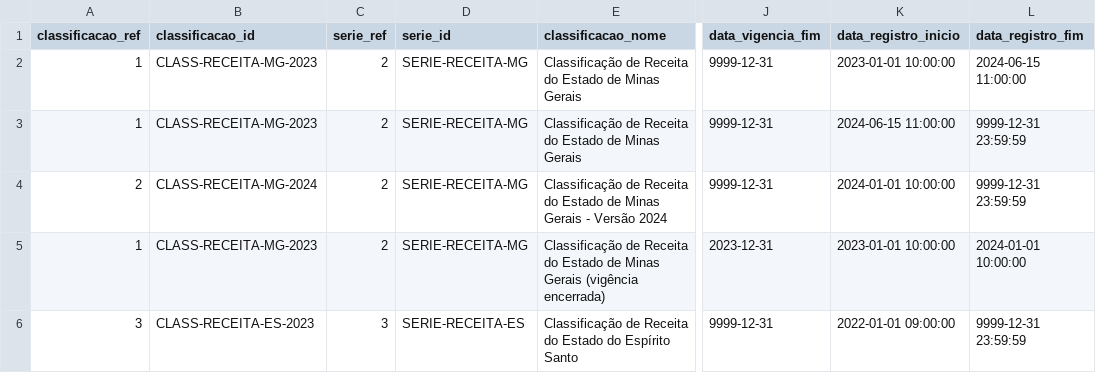
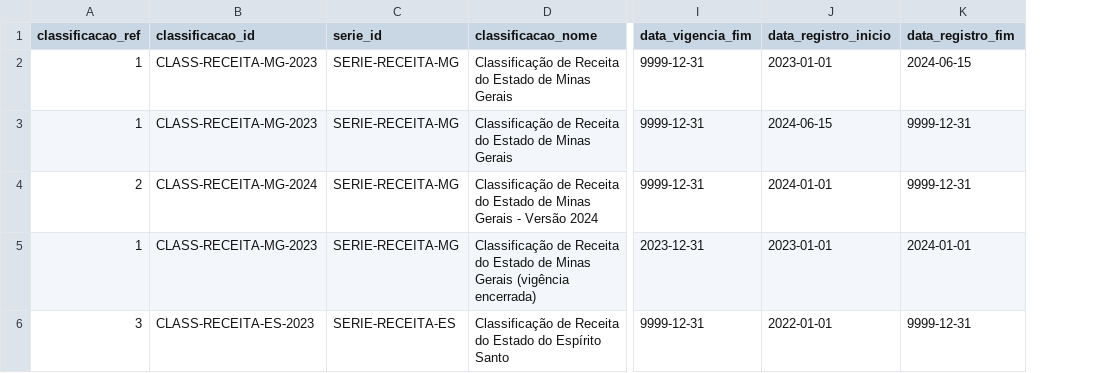
Before and after one commit to splor-mg/classificador-receita, a CSV file: docs/assets/exemplo_classificacao_receita.csv, drawn as a sheet; only a part is shown, gaps mark what is left out; removed rows and columns are numbered as before the commit, all else as after; the diff names each change by its address in the sheet, - before the commit and + after, or states it on an @@ line.

```diff
--- a/docs/assets/exemplo_classificacao_receita.csv
+++ b/docs/assets/exemplo_classificacao_receita.csv
-column C (serie_ref), rows 2-6: 2 | 2 | 2 | 2 | 3
-J2 (data_registro_inicio): 2023-01-01 10:00:00
+J2 (data_registro_inicio): 2023-01-01
-K2 (data_registro_fim): 2024-06-15 11:00:00
+K2 (data_registro_fim): 2024-06-15
-J3 (data_registro_inicio): 2024-06-15 11:00:00
+J3 (data_registro_inicio): 2024-06-15
-K3:K4 (data_registro_fim): 9999-12-31 23:59:59
+K3:K4 (data_registro_fim): 9999-12-31
-J4 (data_registro_inicio): 2024-01-01 10:00:00
+J4 (data_registro_inicio): 2024-01-01
-J5 (data_registro_inicio): 2023-01-01 10:00:00
+J5 (data_registro_inicio): 2023-01-01
-K5 (data_registro_fim): 2024-01-01 10:00:00
+K5 (data_registro_fim): 2024-01-01
-J6 (data_registro_inicio): 2022-01-01 09:00:00
+J6 (data_registro_inicio): 2022-01-01
-K6 (data_registro_fim): 9999-12-31 23:59:59
+K6 (data_registro_fim): 9999-12-31
```
Also changed, not shown: docs/assets/exemplo_nivel_hierarquico.csv, docs/assets/exemplo_serie_classificacao.csv, 12 other files.
